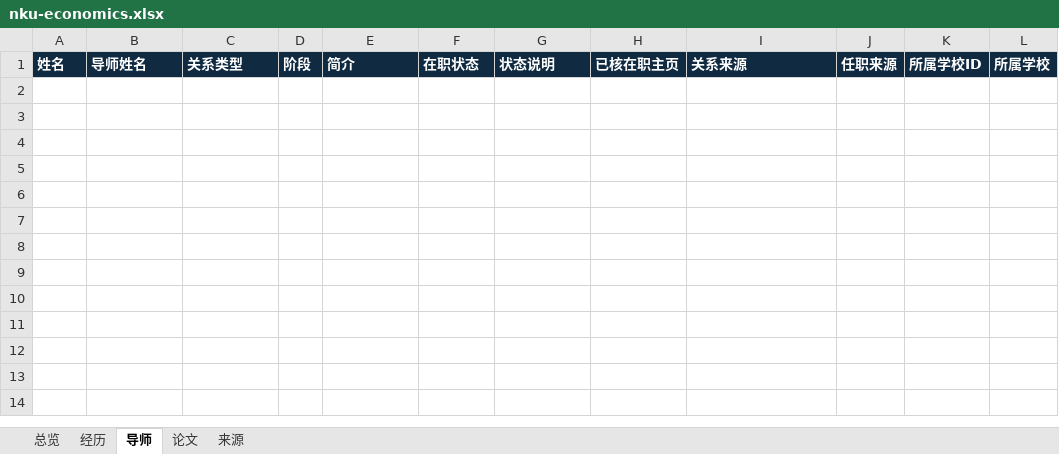
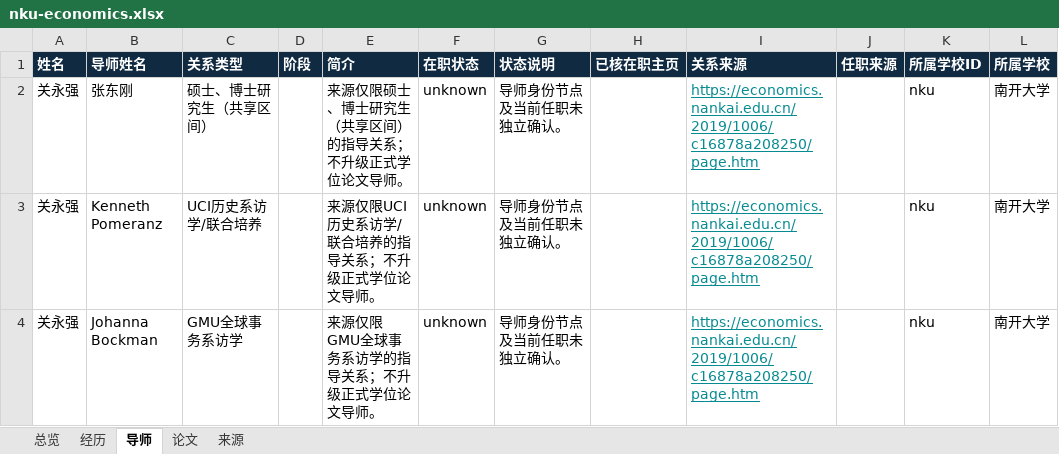
Before and after one commit to aikyolin/-cn-985-academic-amatlas, an Excel workbook: site/exports/nku-economics.xlsx, sheet 导师, drawn as a sheet; values as stored, in another font and other column widths than the file's, no borders; the diff names each change by its address in the sheet, - before the commit and + after, or states it on an @@ line.

Commit message:
Add 12 source-reviewed Nankai profiles with explicit retirement, guidance types and visible teaching levels

```diff
--- a/site/exports/nku-economics.xlsx (sheet 导师)
+++ b/site/exports/nku-economics.xlsx (sheet 导师)
+row 2: 关永强 | 张东刚 | 硕士、博士研究生（共享区间） |  | 来源仅限硕士、博士研究生（共享区间）的指导关系；不升级正式学位论文导师。 | unknown | 导师身份节点及当前任职未独立确认。 |  | https://economics.nankai.edu.cn/2019/1006/c16878a208250/page.htm |  | nku | 南开大学
+row 3: 关永强 | Kenneth Pomeranz | UCI历史系访学/联合培养 |  | 来源仅限UCI历史系访学/联合培养的指导关系；不升级正式学位论文导师。 | unknown | 导师身份节点及当前任职未独立确认。 |  | https://economics.nankai.edu.cn/2019/1006/c16878a208250/page.htm |  | nku | 南开大学
+row 4: 关永强 | Johanna Bockman | GMU全球事务系访学 |  | 来源仅限GMU全球事务系访学的指导关系；不升级正式学位论文导师。 | unknown | 导师身份节点及当前任职未独立确认。 |  | https://economics.nankai.edu.cn/2019/1006/c16878a208250/page.htm |  | nku | 南开大学
```
Also changed, not shown: sheet 经历, sheet 论文, sheet 来源, sheet 总览, site/exports/待核对名录.xlsx, 25 other files.
